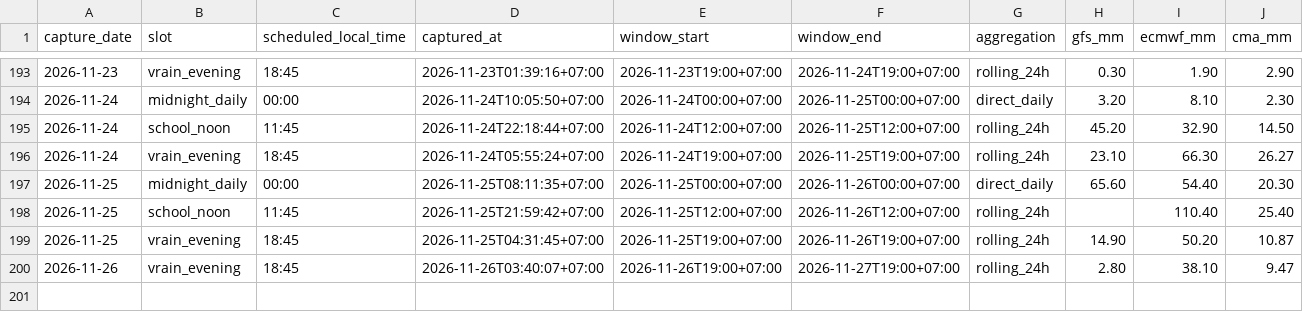
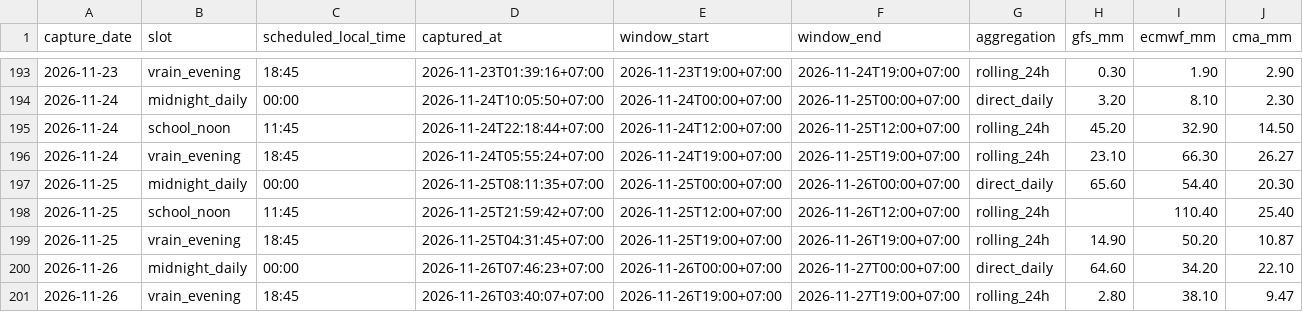
Before and after one commit to rainexplorers/fpt-danang, a CSV file: data/history.csv, drawn as a sheet; only a part is shown, gaps mark what is left out; rows hold the shown columns only; the diff names each change by its address in the sheet, - before the commit and + after, or states it on an @@ line.

```diff
--- a/data/history.csv
+++ b/data/history.csv
+row 200: 2026-11-26 | midnight_daily | 00:00 | 2026-11-26T07:46:23+07:00 | 2026-11-26T00:00+07:00 | 2026-11-27T00:00+07:00 | direct_daily | 64.60 | 34.20 | 22.10
```
Also changed, not shown: 2 other files.
